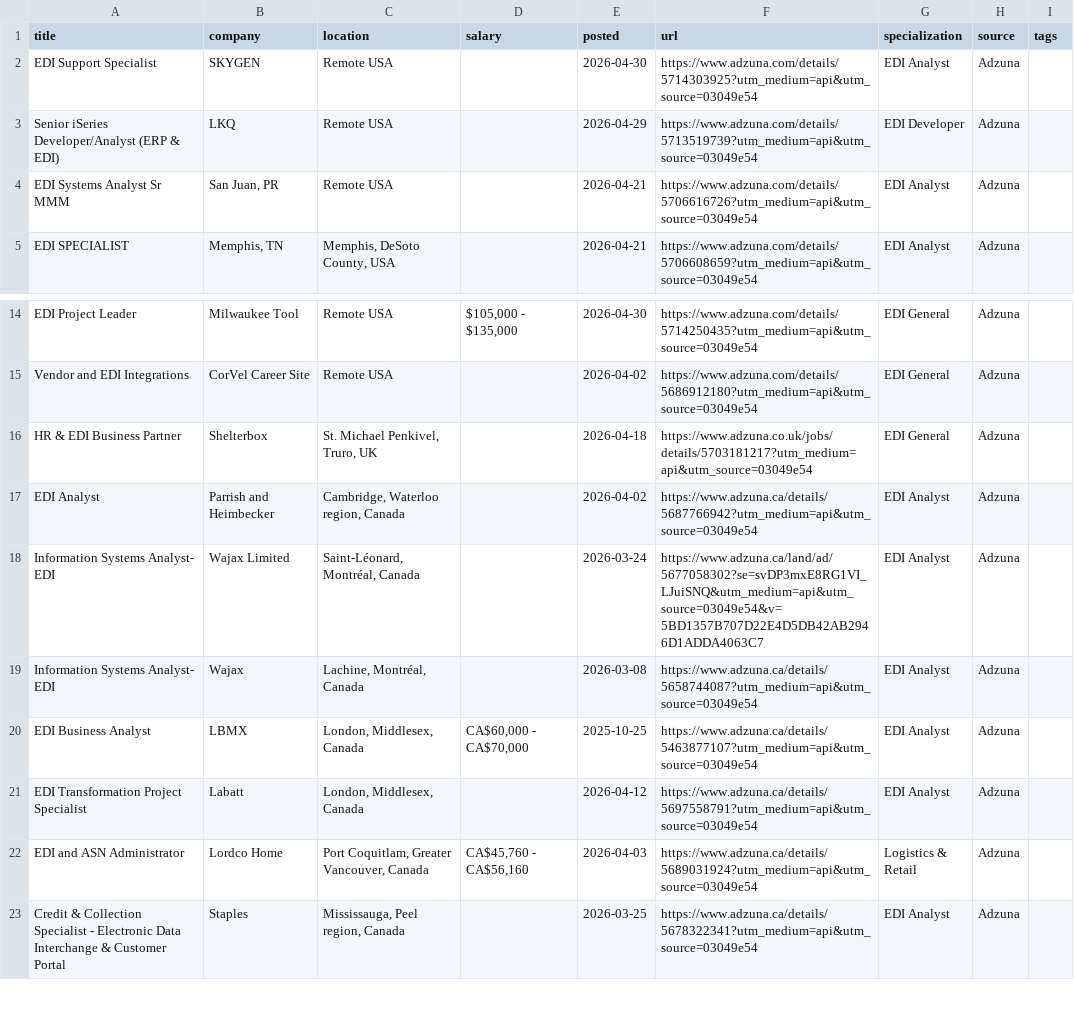
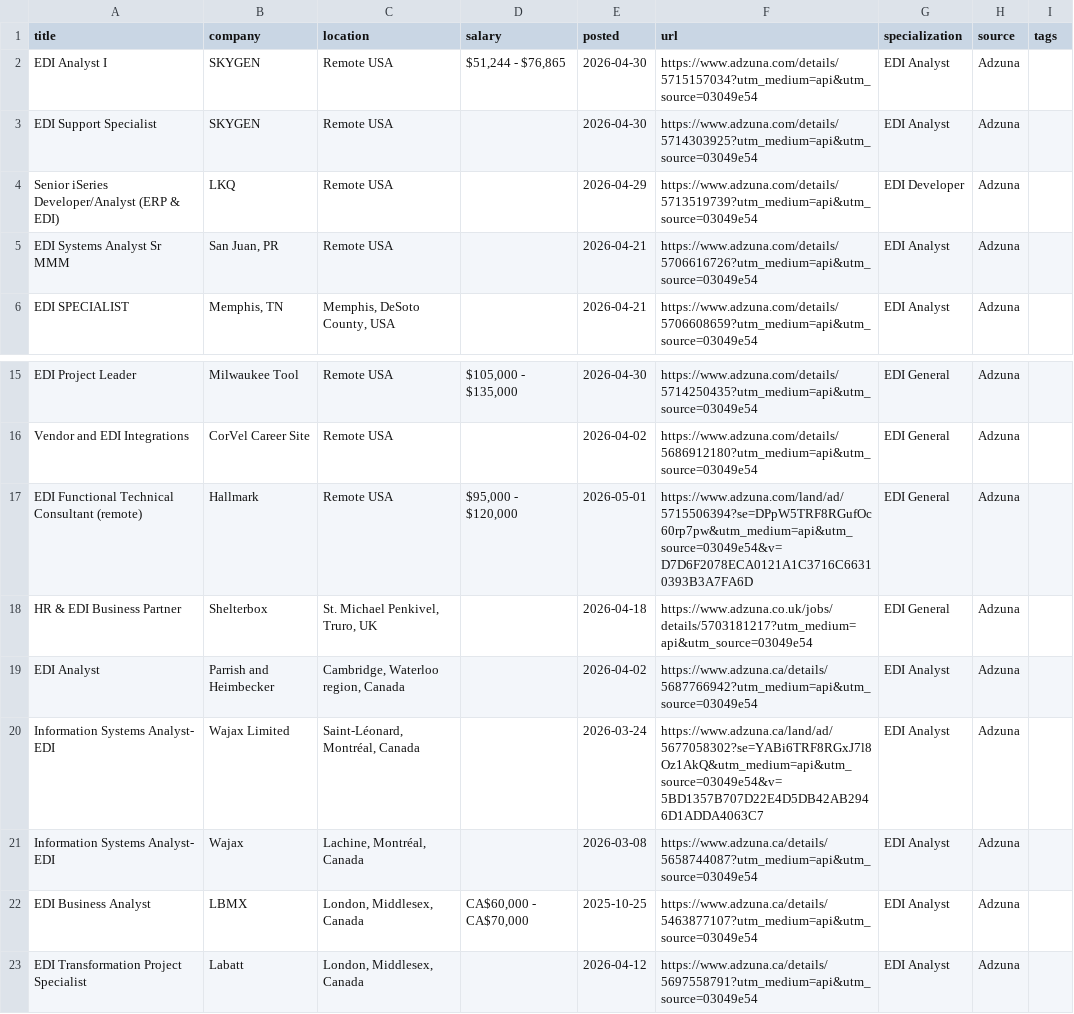
Before and after one commit to remoteediproject-ctrl/remoteedi-jobs, a CSV file: edi_jobs_all.csv, drawn as a sheet; only a part is shown, gaps mark what is left out; the shorter side is filled out with more unchanged rows; the diff covers the shown part only.

```diff
--- a/edi_jobs_all.csv
+++ b/edi_jobs_all.csv
@@ -1,2 +1,3 @@
 title,company,location,salary,posted,url,specialization,source,tags
+EDI Analyst I,SKYGEN,Remote USA,"$51,244 - $76,865",2026-04-30,https://www.adzuna.com/details/5715157034?utm_medium=api&utm_source=03049e54,EDI Analyst,Adzuna,
 EDI Support Specialist,SKYGEN,Remote USA,,2026-04-30,https://www.adzuna.com/details/5714303925?utm_medium=api&utm_source=03049e54,EDI Analyst,Adzuna,
@@ -15,5 +16,6 @@ EDI Project Leader,Milwaukee Tool,Remote USA,"$105,000 - $135,000",2026-04-30,ht
 Vendor and EDI Integrations,CorVel Career Site,Remote USA,,2026-04-02,https://www.adzuna.com/details/5686912180?utm_medium=api&utm_source=03049e54,EDI General,Adzuna,
+EDI Functional Technical Consultant (remote),Hallmark,Remote USA,"$95,000 - $120,000",2026-05-01,https://www.adzuna.com/land/ad/5715506394?se=DPpW5TRF8RGufOc60rp7pw&utm_medium=api&utm_source=03049e54&v=D7D6F2078ECA0121A1C3716C66310393B3A7FA6D,EDI General,Adzuna,
 HR & EDI Business Partner,Shelterbox,"St. Michael Penkivel, Truro, UK",,2026-04-18,https://www.adzuna.co.uk/jobs/details/5703181217?utm_medium=api&utm_source=03049e54,EDI General,Adzuna,
 EDI Analyst,Parrish and Heimbecker,"Cambridge, Waterloo region, Canada",,2026-04-02,https://www.adzuna.ca/details/5687766942?utm_medium=api&utm_source=03049e54,EDI Analyst,Adzuna,
-Information Systems Analyst- EDI,Wajax Limited,"Saint-Léonard, Montréal, Canada",,2026-03-24,https://www.adzuna.ca/land/ad/5677058302?se=svDP3mxE8RG1VI_LJuiSNQ&utm_medium=api&utm_source=03049e54&v=5BD1357B707D22E4D5DB42AB2946D1ADDA4063C7,EDI Analyst,Adzuna,
+Information Systems Analyst- EDI,Wajax Limited,"Saint-Léonard, Montréal, Canada",,2026-03-24,https://www.adzuna.ca/land/ad/5677058302?se=YABi6TRF8RGxJ7l8Oz1AkQ&utm_medium=api&utm_source=03049e54&v=5BD1357B707D22E4D5DB42AB2946D1ADDA4063C7,EDI Analyst,Adzuna,
 Information Systems Analyst- EDI,Wajax,"Lachine, Montréal, Canada",,2026-03-08,https://www.adzuna.ca/details/5658744087?utm_medium=api&utm_source=03049e54,EDI Analyst,Adzuna,
```
Also changed, not shown: 6 added rows, 13 removed rows and 39 edited cells elsewhere in this file, 2 other files.
